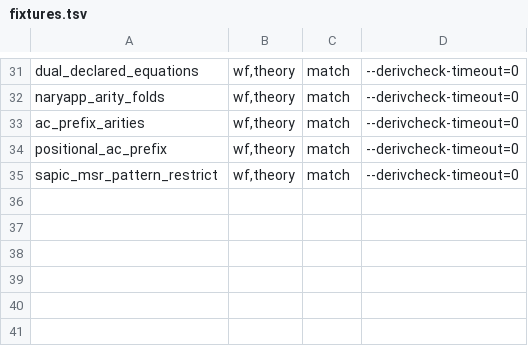
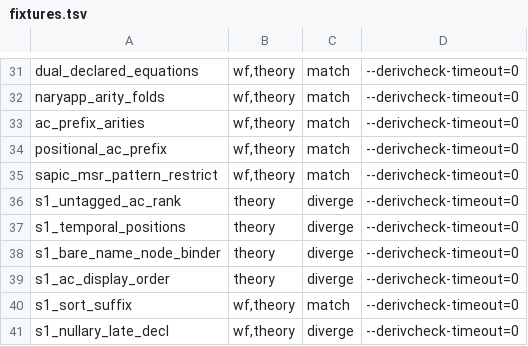
Before and after one commit to kmilner/tamarin-rs, a TSV file: scripts/divergence_fixtures/fixtures.tsv, drawn as a sheet; only a part is shown, gaps mark what is left out.

Commit message:
Pin the sort and symbol corners as divergence fixtures
Six theories exercise sort and symbol corners no corpus file reaches:
bare-variable AC operand order, the sort a bare identifier takes from a
timepoint position, a bare name under a like-named node binder, the
display-time AC order under a renamed binder, an explicit `:sort` suffix and
a 0-arity symbol used before its declaration. Five diverge from the pinned
oracle and carry a divergence_shape arm quoting the oracle bytes beside the
port bytes, so a row goes red when either side moves, while the suffix row
matches. Nothing under crates changes.

```diff
--- a/scripts/divergence_fixtures/fixtures.tsv
+++ b/scripts/divergence_fixtures/fixtures.tsv
@@ -35 +35,7 @@ positional_ac_prefix	wf,theory	match	--derivcheck-timeout=0
 sapic_msr_pattern_restrict	wf,theory	match	--derivcheck-timeout=0
+s1_untagged_ac_rank	theory	diverge	--derivcheck-timeout=0
+s1_temporal_positions	theory	diverge	--derivcheck-timeout=0
+s1_bare_name_node_binder	theory	diverge	--derivcheck-timeout=0
+s1_ac_display_order	theory	diverge	--derivcheck-timeout=0
+s1_sort_suffix	wf,theory	match	--derivcheck-timeout=0
+s1_nullary_late_decl	wf,theory	diverge	--derivcheck-timeout=0
```
Also changed, not shown: 21 other files.
